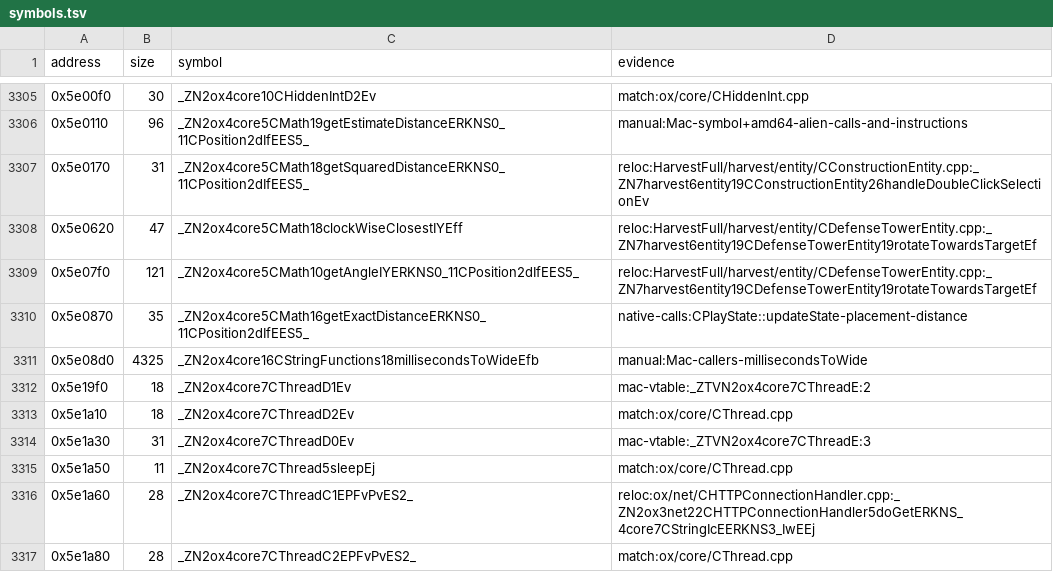
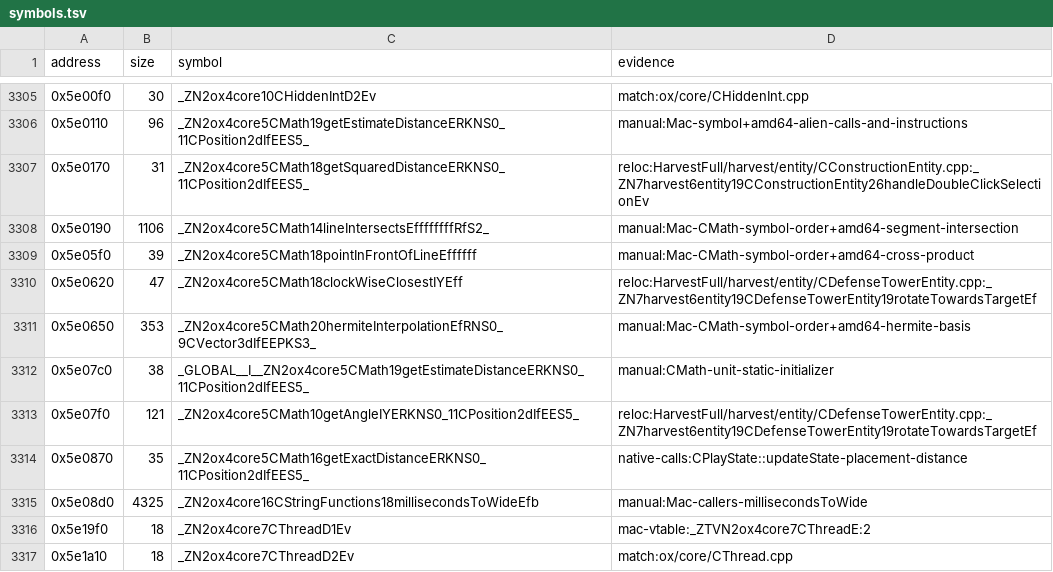
Before and after one commit to banteg/harvest, a TSV file: config/1.18-linux-amd64/symbols.tsv, drawn as a sheet; only a part is shown, gaps mark what is left out; the shorter side is filled out with more unchanged rows; the diff names each change by its address in the sheet, - before the commit and + after, or states it on an @@ line.

Commit message:
feat(src): recover the ox math helpers unit

```diff
--- a/config/1.18-linux-amd64/symbols.tsv
+++ b/config/1.18-linux-amd64/symbols.tsv
+row 3308: 0x5e0190 | 1106 | _ZN2ox4core5CMath14lineIntersectsEffffffffRfS2_ | manual:Mac-CMath-symbol-order+amd64-segment-intersection
+row 3309: 0x5e05f0 | 39 | _ZN2ox4core5CMath18pointInFrontOfLineEffffff | manual:Mac-CMath-symbol-order+amd64-cross-product
+row 3311: 0x5e0650 | 353 | _ZN2ox4core5CMath20hermiteInterpolationEfRNS0_9CVector3dIfEEPKS3_ | manual:Mac-CMath-symbol-order+amd64-hermite-basis
+row 3312: 0x5e07c0 | 38 | _GLOBAL__I__ZN2ox4core5CMath19getEstimateDistanceERKNS0_11CPosition2dIfEES5_ | manual:CMath-unit-static-initializer
```
Also changed, not shown: 3 other files.
